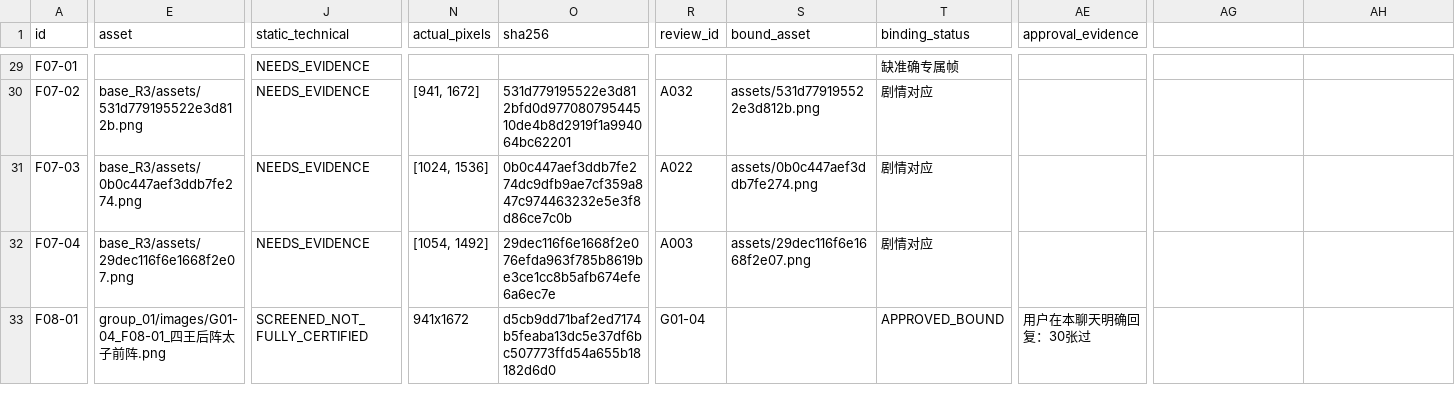
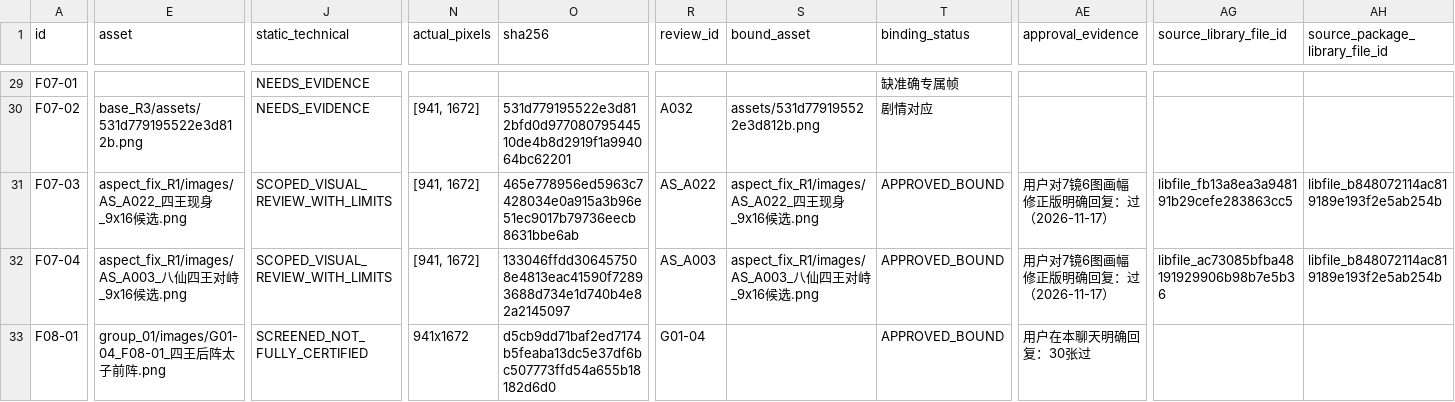
Before and after one commit to huuchaujfj102-beep/5588a, a CSV file: archives/baxian/film_master18_20261117/shot_asset_mapping_r4_candidate.csv, drawn as a sheet; only a part is shown, gaps mark what is left out; the diff covers the shown part only; the diff names each change by its address in the sheet, - before the commit and + after, or states it on an @@ line.

Commit message:
Approve six aspect corrections and formally replace seven shot bindings

```diff
--- a/archives/baxian/film_master18_20261117/shot_asset_mapping_r4_candidate.csv
+++ b/archives/baxian/film_master18_20261117/shot_asset_mapping_r4_candidate.csv
-AG1: (empty)
+AG1: source_library_file_id
-AH1: (empty)
+AH1: source_package_library_file_id
-E31 (asset): base_R3/assets/0b0c447aef3ddb7fe274.png
+E31 (asset): aspect_fix_R1/images/AS_A022_四王现身_9x16候选.png
-J31:J32 (static_technical): NEEDS_EVIDENCE
+J31:J32 (static_technical): SCOPED_VISUAL_REVIEW_WITH_LIMITS
-N31 (actual_pixels): [1024, 1536]
+N31 (actual_pixels): [941, 1672]
-O31 (sha256): 0b0c447aef3ddb7fe274dc9dfb9ae7cf359a847c974463232e5e3f8d86ce7c0b
+O31 (sha256): 465e778956ed5963c7428034e0a915a3b96e51ec9017b79736eecb8631bbe6ab
-R31 (review_id): A022
+R31 (review_id): AS_A022
-S31 (bound_asset): assets/0b0c447aef3ddb7fe274.png
+S31 (bound_asset): aspect_fix_R1/images/AS_A022_四王现身_9x16候选.png
-T31:T32 (binding_status): 剧情对应
+T31:T32 (binding_status): APPROVED_BOUND
-AE31:AE32 (approval_evidence): (empty)
+AE31:AE32 (approval_evidence): 用户对7镜6图画幅修正版明确回复：过（2026-11-17）
-AG31 (source_library_file_id): (empty)
+AG31 (source_library_file_id): libfile_fb13a8ea3a948191b29cefe283863cc5
-AH31:AH32 (source_package_library_file_id): (empty)
+AH31:AH32 (source_package_library_file_id): libfile_b848072114ac819189e193f2e5ab254b
-E32 (asset): base_R3/assets/29dec116f6e1668f2e07.png
+E32 (asset): aspect_fix_R1/images/AS_A003_八仙四王对峙_9x16候选.png
-N32 (actual_pixels): [1054, 1492]
+N32 (actual_pixels): [941, 1672]
-O32 (sha256): 29dec116f6e1668f2e076efda963f785b8619be3ce1cc8b5afb674efe6a6ec7e
+O32 (sha256): 133046ffdd306457508e4813eac41590f72893688d734e1d740b4e82a2145097
-R32 (review_id): A003
+R32 (review_id): AS_A003
-S32 (bound_asset): assets/29dec116f6e1668f2e07.png
+S32 (bound_asset): aspect_fix_R1/images/AS_A003_八仙四王对峙_9x16候选.png
-AG32 (source_library_file_id): (empty)
+AG32 (source_library_file_id): libfile_ac73085bfba48191929906b98b7e5b36
```
Also changed, not shown: 66 edited cells elsewhere in this file.
